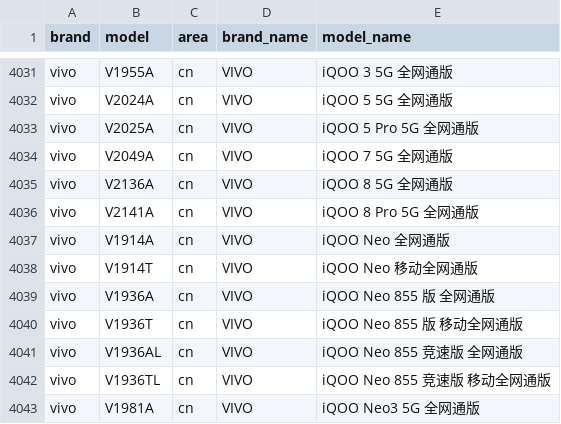
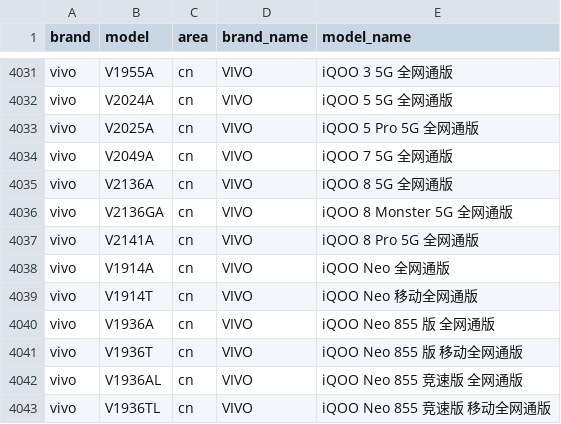
Before and after one commit to jantacy/mobilemodels, a CSV file: brand_model.csv, drawn as a sheet; only a part is shown, gaps mark what is left out; the shorter side is filled out with more unchanged rows.

Commit message:
automated update result file

```diff
--- a/brand_model.csv
+++ b/brand_model.csv
@@ -4035,2 +4035,3 @@ vivo,V2049A,cn,VIVO, iQOO 7 5G 全网通版
 vivo,V2136A,cn,VIVO, iQOO 8 5G 全网通版
+vivo,V2136GA,cn,VIVO, iQOO 8 Monster 5G 全网通版
 vivo,V2141A,cn,VIVO, iQOO 8 Pro 5G 全网通版
```
